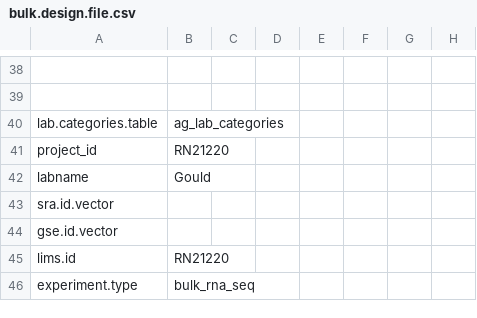
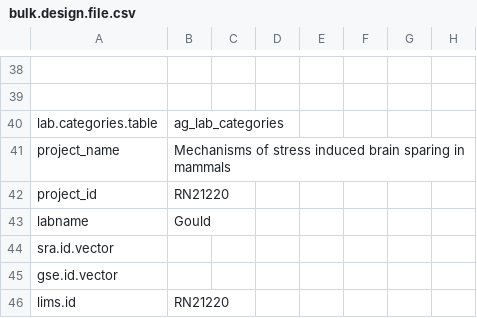
Before and after one commit to decusInLabore/bulkRNAseq_workflow, a CSV file: design/bulk.design.file.csv, drawn as a sheet; only a part is shown, gaps mark what is left out; the shorter side is filled out with more unchanged rows; the diff names each change by its address in the sheet, - before the commit and + after, or states it on an @@ line.

```diff
--- a/design/bulk.design.file.csv
+++ b/design/bulk.design.file.csv
+row 41: project_name | Mechanisms of stress induced brain sparing in mammals
```
Also changed, not shown: 2 other files.
